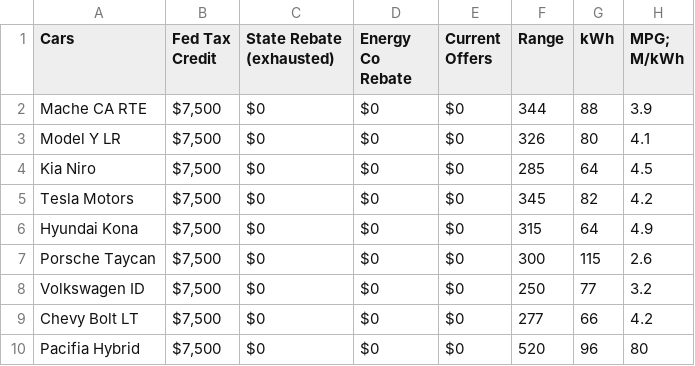
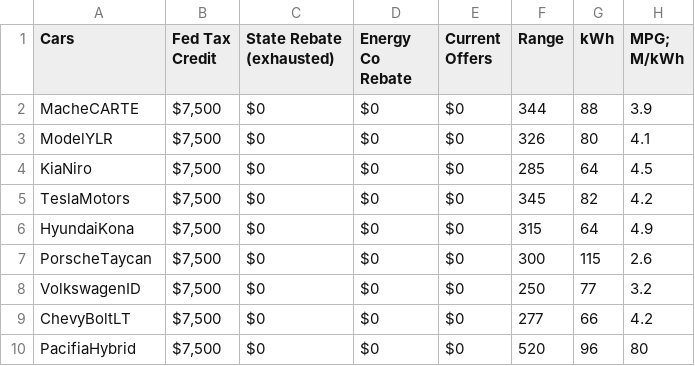
Before and after one commit to AbdalSamad07/data, a CSV file: carchargingrate.csv, drawn as a sheet; only a part is shown; the diff names each change by its address in the sheet, - before the commit and + after, or states it on an @@ line.

Commit message:
Add files via upload

```diff
--- a/carchargingrate.csv
+++ b/carchargingrate.csv
-A2 (Cars): Mache CA RTE
+A2 (Cars): MacheCARTE
-A3 (Cars): Model Y LR
+A3 (Cars): ModelYLR
-A4 (Cars): Kia Niro
+A4 (Cars): KiaNiro
-A5 (Cars): Tesla Motors
+A5 (Cars): TeslaMotors
-A6 (Cars): Hyundai Kona
+A6 (Cars): HyundaiKona
-A7 (Cars): Porsche Taycan
+A7 (Cars): PorscheTaycan
-A8 (Cars): Volkswagen ID
+A8 (Cars): VolkswagenID
-A9 (Cars): Chevy Bolt LT
+A9 (Cars): ChevyBoltLT
-A10 (Cars): Pacifia Hybrid
+A10 (Cars): PacifiaHybrid
```
